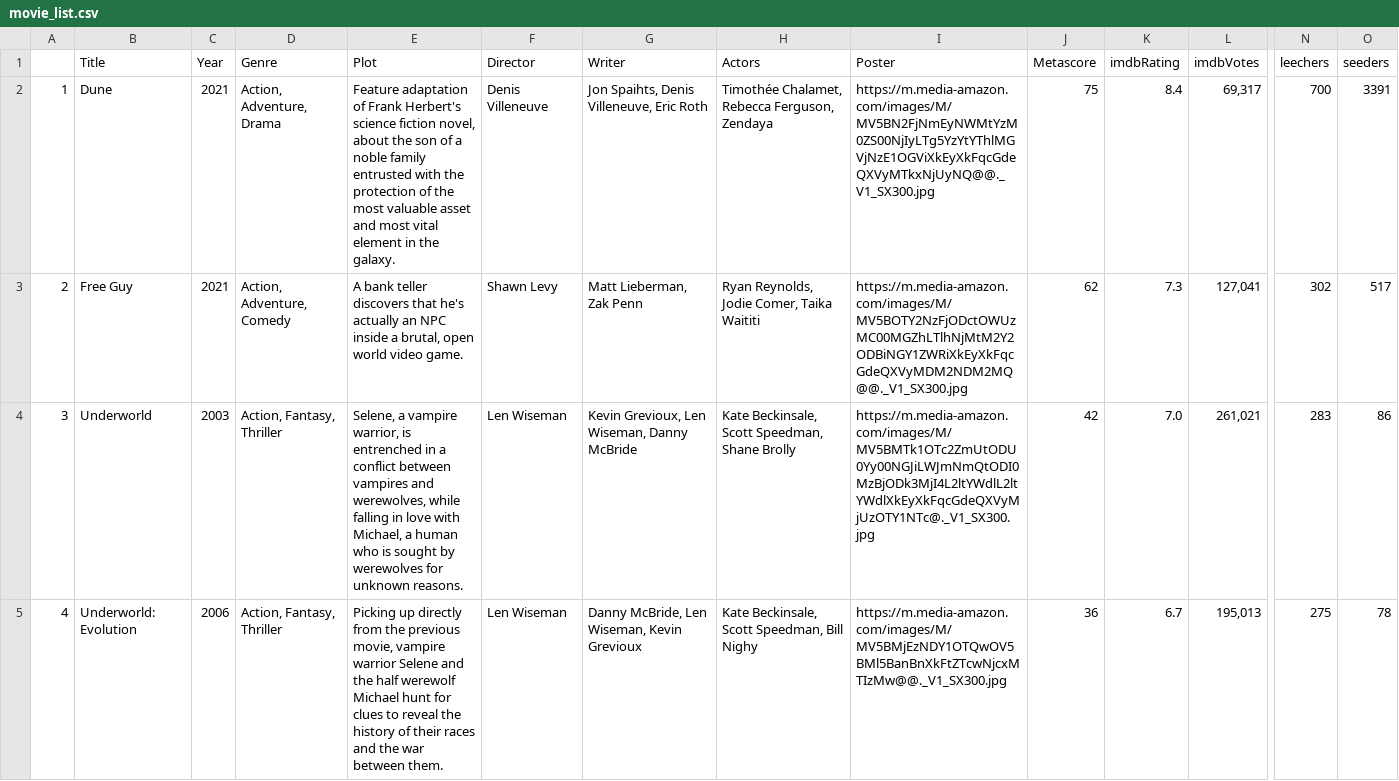
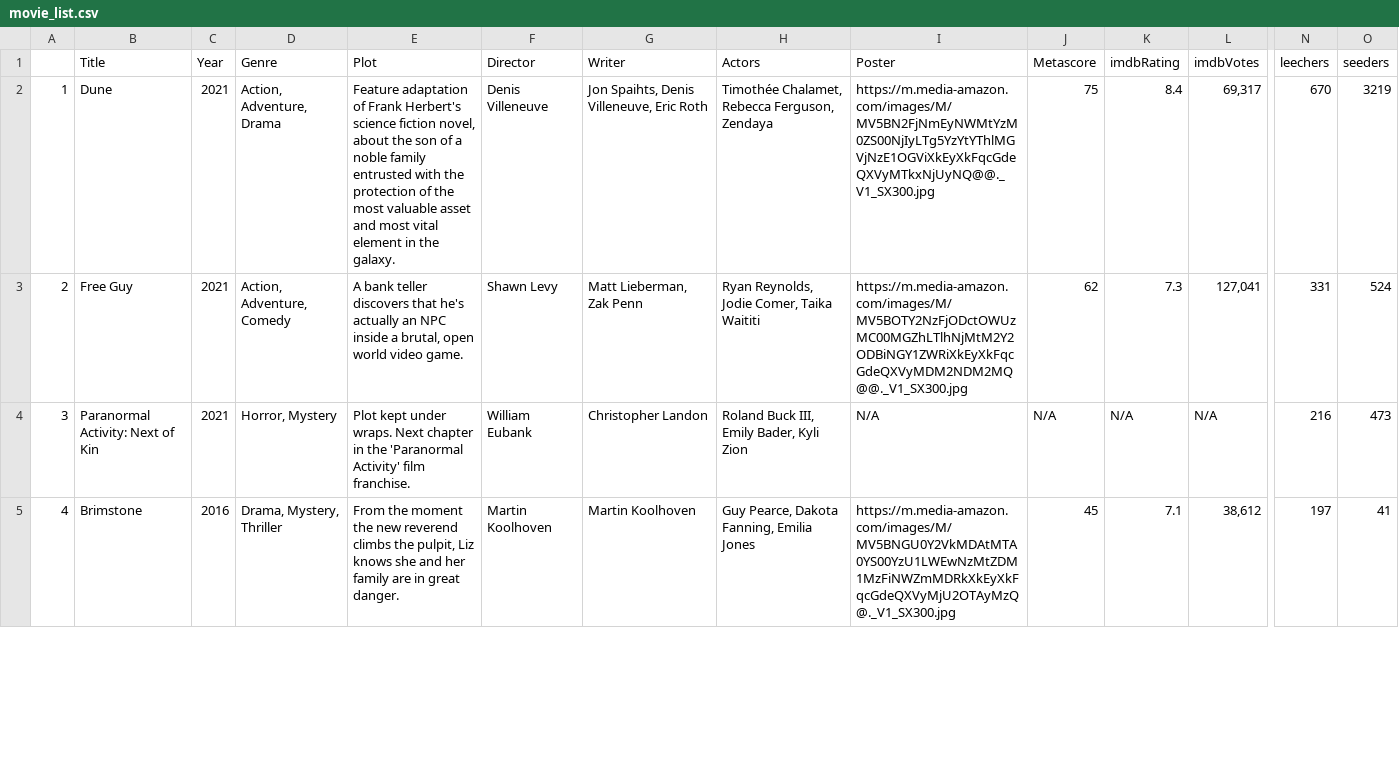
Before and after one commit to ErezWeiss1/Trending_Movies, a CSV file: data/movie_list.csv, drawn as a sheet; only a part is shown, gaps mark what is left out; the diff covers the shown part only; the diff names each change by its address in the sheet, - before the commit and + after, or states it on an @@ line.

```diff
--- a/data/movie_list.csv
+++ b/data/movie_list.csv
-N2 (leechers): 700
+N2 (leechers): 670
-O2 (seeders): 3391
+O2 (seeders): 3219
-N3 (leechers): 302
+N3 (leechers): 331
-O3 (seeders): 517
+O3 (seeders): 524
-B4 (Title): Underworld
+B4 (Title): Paranormal Activity: Next of Kin
-C4 (Year): 2003
+C4 (Year): 2021
-D4 (Genre): Action, Fantasy, Thriller
+D4 (Genre): Horror, Mystery
-E4 (Plot): Selene, a vampire warrior, is entrenched in a conflict between vampires and werewolves, while falling in love with Michael, a human who is sought by werewolves for unknown reasons.
+E4 (Plot): Plot kept under wraps. Next chapter in the 'Paranormal Activity' film franchise.
-F4 (Director): Len Wiseman
+F4 (Director): William Eubank
-G4 (Writer): Kevin Grevioux, Len Wiseman, Danny McBride
+G4 (Writer): Christopher Landon
-H4 (Actors): Kate Beckinsale, Scott Speedman, Shane Brolly
+H4 (Actors): Roland Buck III, Emily Bader, Kyli Zion
-I4 (Poster): https://m.media-amazon.com/images/M/MV5BMTk1OTc2ZmUtODU0Yy00NGJiLWJmNmQtODI0MzBjODk3MjI4L2ltYWdlL2ltYWdlXkEyXkFqcGdeQXVyMjUzOTY1NTc@._V1_SX300.jpg
+I4 (Poster): N/A
-J4 (Metascore): 42
+J4 (Metascore): N/A
-K4 (imdbRating): 7.0
+K4 (imdbRating): N/A
-L4 (imdbVotes): 261,021
+L4 (imdbVotes): N/A
-N4 (leechers): 283
+N4 (leechers): 216
-O4 (seeders): 86
+O4 (seeders): 473
-B5 (Title): Underworld: Evolution
+B5 (Title): Brimstone
-C5 (Year): 2006
+C5 (Year): 2016
-D5 (Genre): Action, Fantasy, Thriller
+D5 (Genre): Drama, Mystery, Thriller
-E5 (Plot): Picking up directly from the previous movie, vampire warrior Selene and the half werewolf Michael hunt for clues to reveal the history of their races and the war between them.
+E5 (Plot): From the moment the new reverend climbs the pulpit, Liz knows she and her family are in great danger.
-F5 (Director): Len Wiseman
+F5 (Director): Martin Koolhoven
-G5 (Writer): Danny McBride, Len Wiseman, Kevin Grevioux
+G5 (Writer): Martin Koolhoven
-H5 (Actors): Kate Beckinsale, Scott Speedman, Bill Nighy
+H5 (Actors): Guy Pearce, Dakota Fanning, Emilia Jones
-I5 (Poster): https://m.media-amazon.com/images/M/MV5BMjEzNDY1OTQwOV5BMl5BanBnXkFtZTcwNjcxMTIzMw@@._V1_SX300.jpg
+I5 (Poster): https://m.media-amazon.com/images/M/MV5BNGU0Y2VkMDAtMTA0YS00YzU1LWEwNzMtZDM1MzFiNWZmMDRkXkEyXkFqcGdeQXVyMjU2OTAyMzQ@._V1_SX300.jpg
-J5 (Metascore): 36
+J5 (Metascore): 45
-K5 (imdbRating): 6.7
+K5 (imdbRating): 7.1
-L5 (imdbVotes): 195,013
+L5 (imdbVotes): 38,612
-N5 (leechers): 275
+N5 (leechers): 197
-O5 (seeders): 78
+O5 (seeders): 41
```
Also changed, not shown: 1 added row, 1 removed row and 59 edited cells elsewhere in this file, 1 other file.
